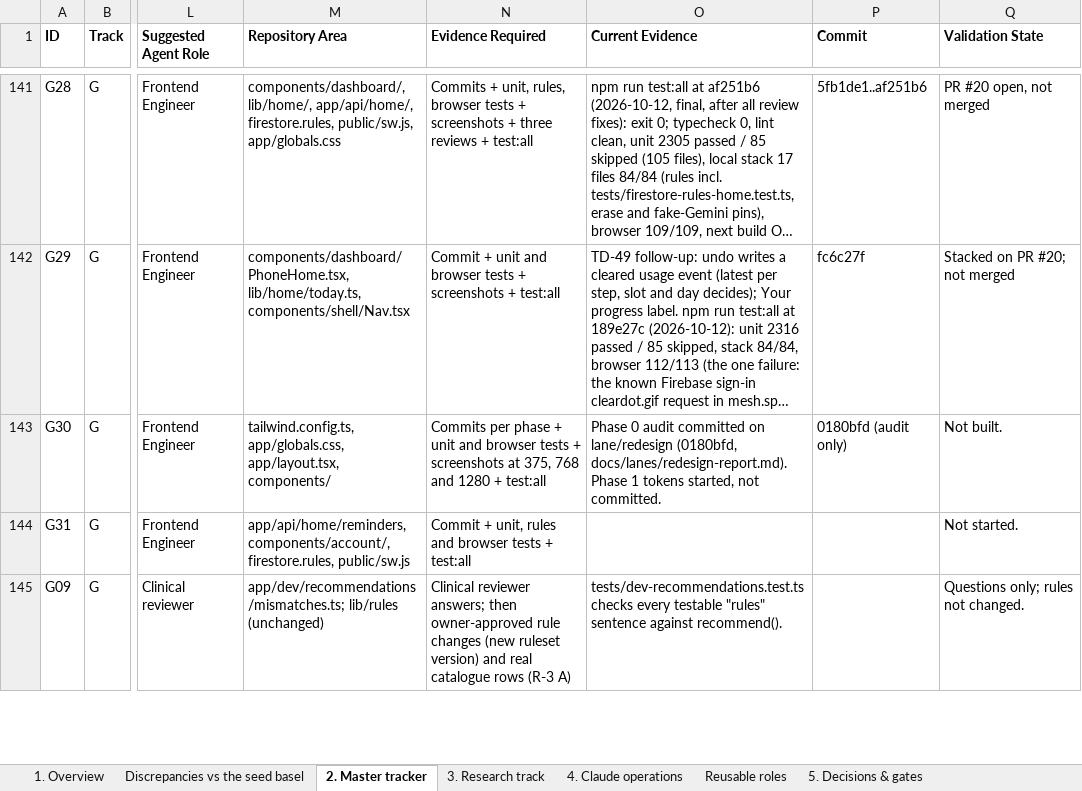
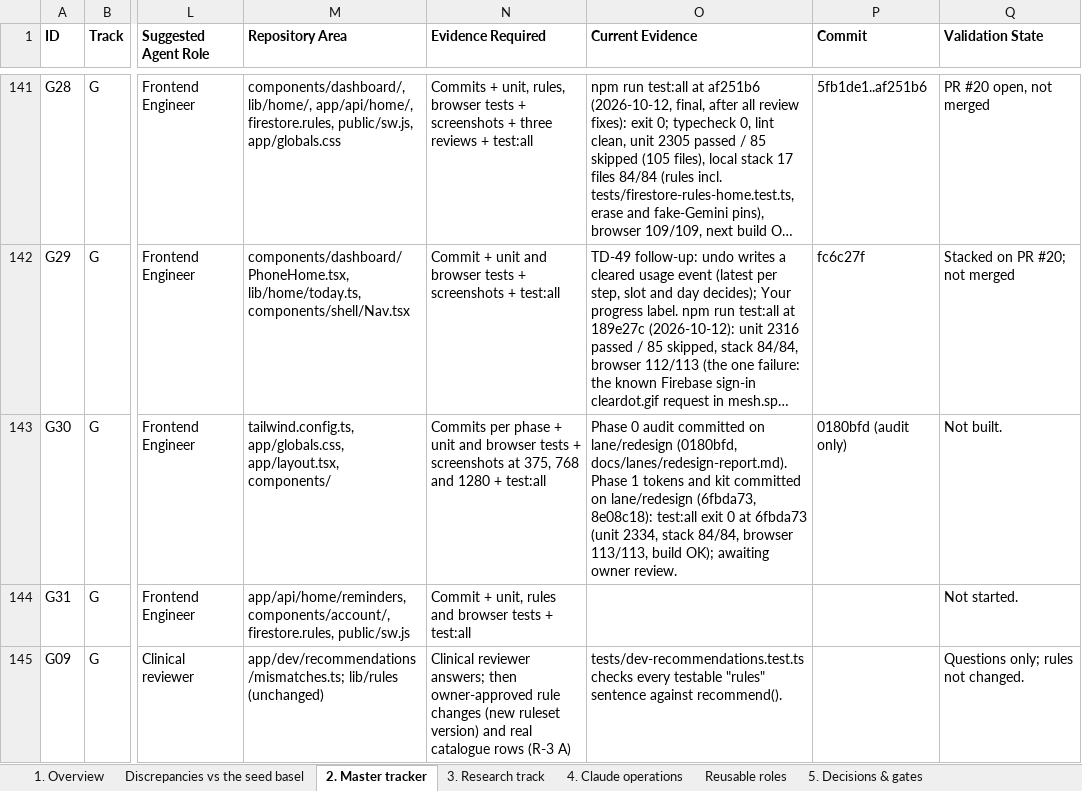
Before and after one commit to Divit-aggarwal/skin-check, an Excel workbook: docs/PROJECT_SKIN_EXECUTION_TRACKER.xlsx, sheet 2. Master tracker, drawn as a sheet; only a part is shown, gaps mark what is left out; long unchanged cells end in …; values as stored, in another font and other column widths than the file's, no borders; the diff names each change by its address in the sheet, - before the commit and + after, or states it on an @@ line.

```diff
--- a/docs/PROJECT_SKIN_EXECUTION_TRACKER.xlsx (sheet 2. Master tracker)
+++ b/docs/PROJECT_SKIN_EXECUTION_TRACKER.xlsx (sheet 2. Master tracker)
-O143 (Current Evidence): …1 tokens started, not committed.
+O143 (Current Evidence): …1 tokens and kit committed on lane/redesign (6fbda73, 8e08c18): test:all exit 0 at 6fbda73 (unit 2334, stack 84/84, browser 113/113, build OK); awaiting owner review.
```
Also changed, not shown: 1 other file.
